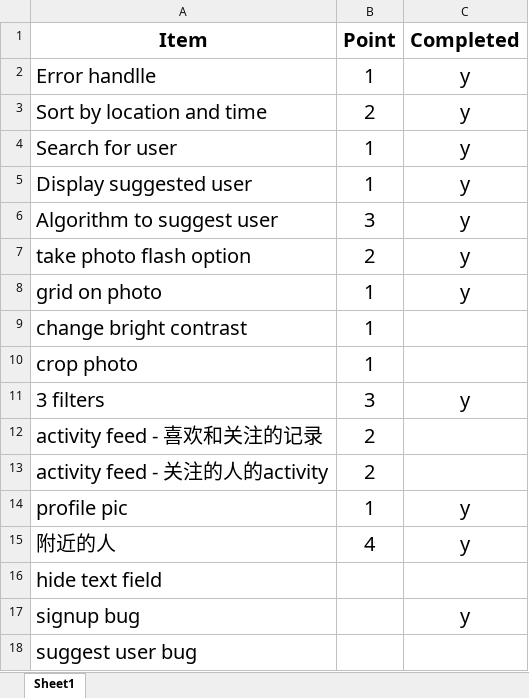
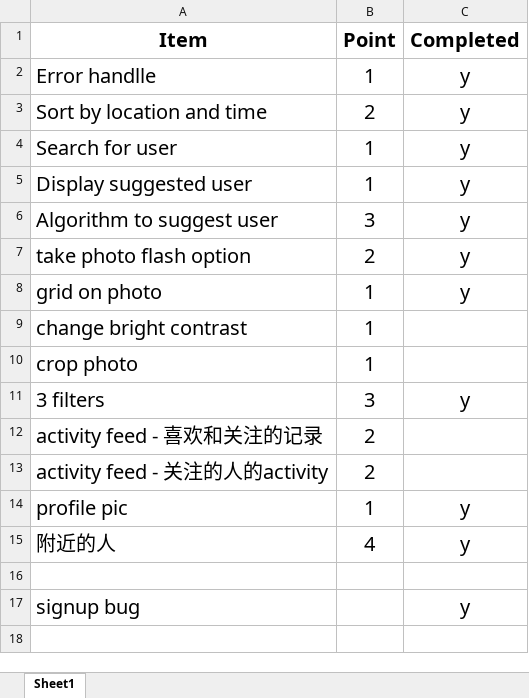
Before and after one commit to KaiWang41/Onstagram, an Excel workbook: 评分表.xlsx, sheet Sheet1, drawn as a sheet; values as stored, in another font and other column widths than the file's, no borders; the diff names each change by its address in the sheet, - before the commit and + after, or states it on an @@ line.

```diff
--- a/评分表.xlsx (sheet Sheet1)
+++ b/评分表.xlsx (sheet Sheet1)
-A16 (Item): hide text field
+A16 (Item): (empty)
-row 18: suggest user bug
```
Also changed, not shown: 7 other files.
